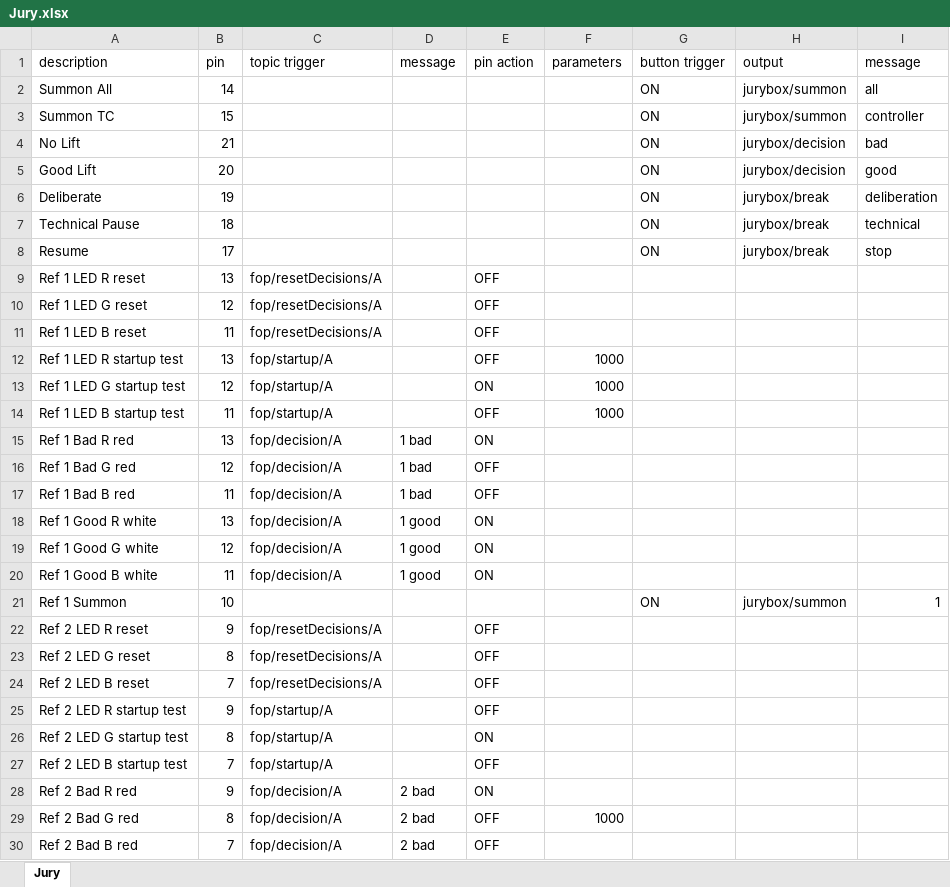
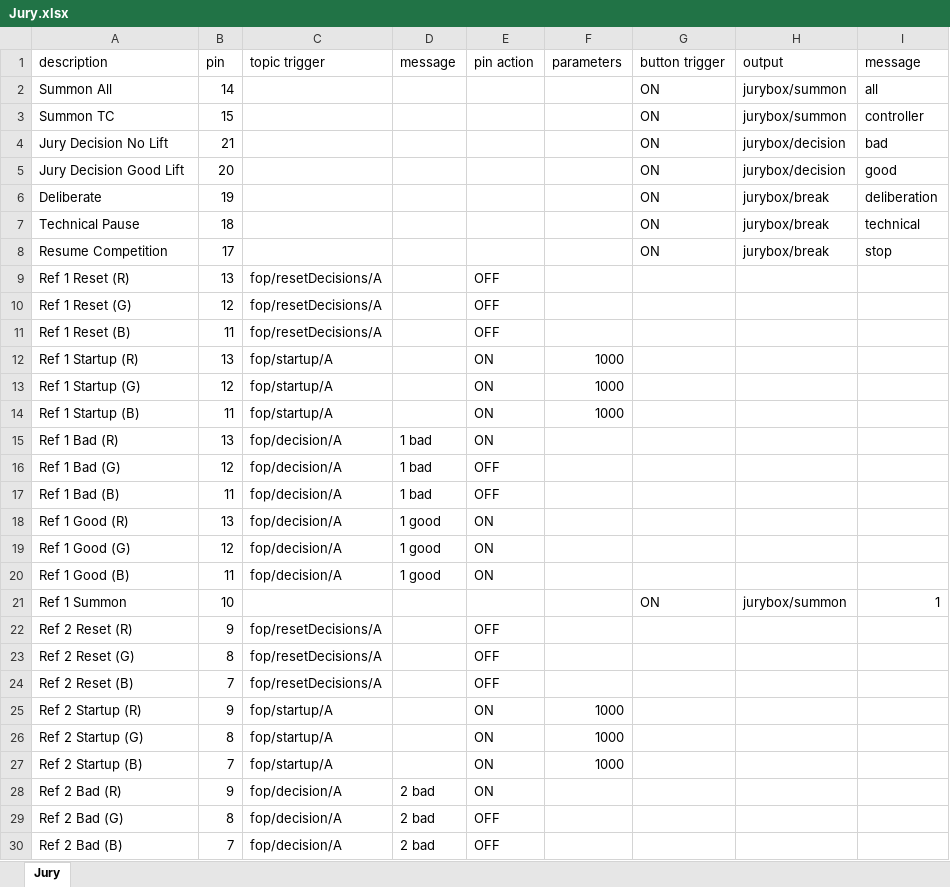
Before and after one commit to jflamy/jfirmata_experiment, an Excel workbook: src/main/resources/devices/biy/Jury.xlsx, sheet Jury, drawn as a sheet; only a part is shown; values as stored, in another font and other column widths than the file's, no cell formats; removed rows and columns are numbered as before the commit, all else as after; the diff covers the shown part only; the diff names each change by its address in the sheet, - before the commit and + after, or states it on an @@ line.

```diff
--- a/src/main/resources/devices/biy/Jury.xlsx (sheet Jury)
+++ b/src/main/resources/devices/biy/Jury.xlsx (sheet Jury)
-A4 (description): No Lift
+A4 (description): Jury Decision No Lift
-A5 (description): Good Lift
+A5 (description): Jury Decision Good Lift
-A8 (description): Resume
+A8 (description): Resume Competition
-A9 (description): Ref 1 LED R reset
+A9 (description): Ref 1 Reset (R)
-A10 (description): Ref 1 LED G reset
+A10 (description): Ref 1 Reset (G)
-A11 (description): Ref 1 LED B reset
+A11 (description): Ref 1 Reset (B)
-A12 (description): Ref 1 LED R startup test
+A12 (description): Ref 1 Startup (R)
-E12 (pin action): OFF
+E12 (pin action): ON
-A13 (description): Ref 1 LED G startup test
+A13 (description): Ref 1 Startup (G)
-A14 (description): Ref 1 LED B startup test
+A14 (description): Ref 1 Startup (B)
-E14 (pin action): OFF
+E14 (pin action): ON
-A15 (description): Ref 1 Bad R red
+A15 (description): Ref 1 Bad (R)
-A16 (description): Ref 1 Bad G red
+A16 (description): Ref 1 Bad (G)
-A17 (description): Ref 1 Bad B red
+A17 (description): Ref 1 Bad (B)
-A18 (description): Ref 1 Good R white
+A18 (description): Ref 1 Good (R)
-A19 (description): Ref 1 Good G white
+A19 (description): Ref 1 Good (G)
-A20 (description): Ref 1 Good B white
+A20 (description): Ref 1 Good (B)
-A22 (description): Ref 2 LED R reset
+A22 (description): Ref 2 Reset (R)
-A23 (description): Ref 2 LED G reset
+A23 (description): Ref 2 Reset (G)
-A24 (description): Ref 2 LED B reset
+A24 (description): Ref 2 Reset (B)
-row 25: Ref 2 LED R startup test | 9 | fop/startup/A |  | OFF
+row 25: Ref 2 Startup (R) | 9 | fop/startup/A |  | ON | 1000
-A26 (description): Ref 2 LED G startup test
+A26 (description): Ref 2 Startup (G)
-F26 (parameters): (empty)
+F26 (parameters): 1000
-row 27: Ref 2 LED B startup test | 7 | fop/startup/A |  | OFF
+row 27: Ref 2 Startup (B) | 7 | fop/startup/A |  | ON | 1000
-A28 (description): Ref 2 Bad R red
+A28 (description): Ref 2 Bad (R)
-A29 (description): Ref 2 Bad G red
+A29 (description): Ref 2 Bad (G)
-F29 (parameters): 1000
+F29 (parameters): (empty)
-A30 (description): Ref 2 Bad B red
+A30 (description): Ref 2 Bad (B)
```
Also changed, not shown: 16 added rows, 7 removed rows and 81 edited cells elsewhere in this sheet, cell formats, 2 other files.
